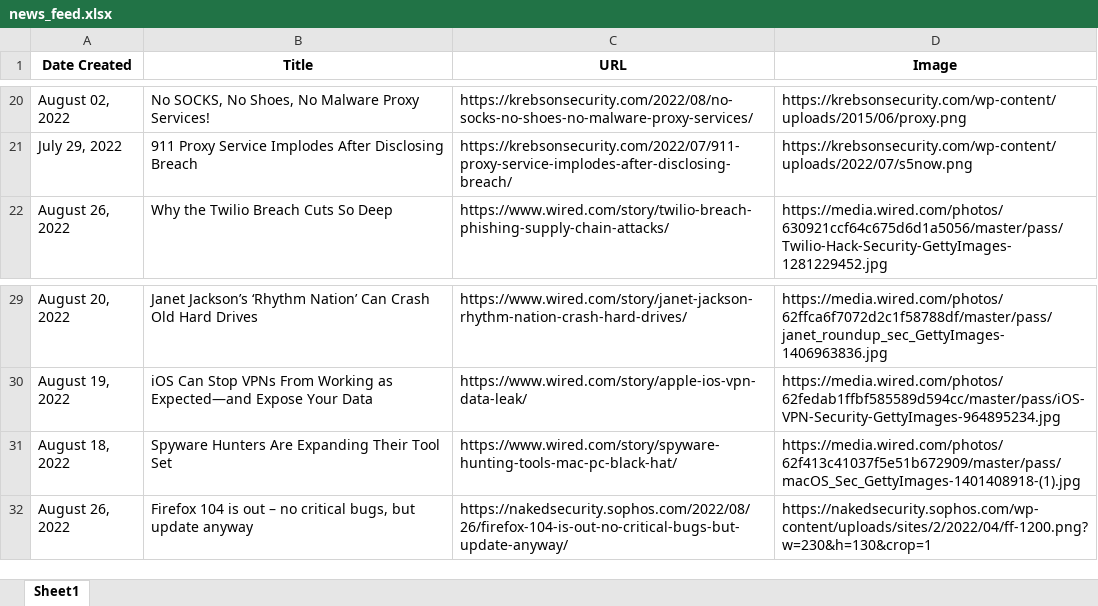
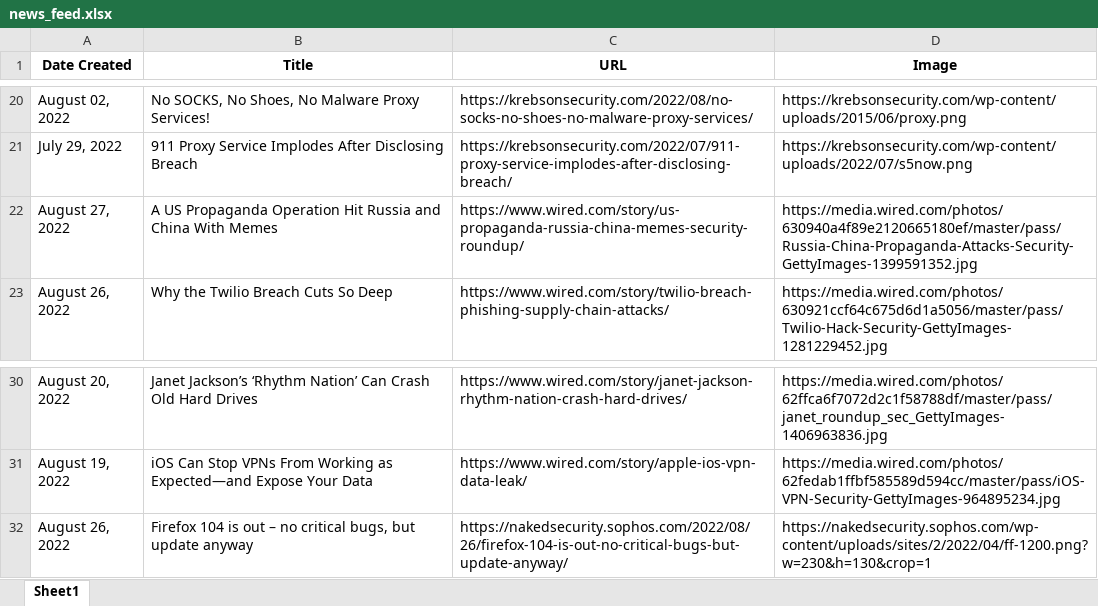
Before and after one commit to thecyberbytes/thecyberbytes.github.io, an Excel workbook: cyber_web/excels/news_feed.xlsx, sheet Sheet1, drawn as a sheet; only a part is shown, gaps mark what is left out; values as stored, in another font and other column widths than the file's, no borders; removed rows and columns are numbered as before the commit, all else as after; the diff names each change by its address in the sheet, - before the commit and + after, or states it on an @@ line.

```diff
--- a/cyber_web/excels/news_feed.xlsx (sheet Sheet1)
+++ b/cyber_web/excels/news_feed.xlsx (sheet Sheet1)
+row 22: August 27, 2022 | A US Propaganda Operation Hit Russia and China With Memes | https://www.wired.com/story/us-propaganda-russia-china-memes-security-roundup/ | https://media.wired.com/photos/630940a4f89e2120665180ef/master/pass/Russia-China-Propaganda-Attacks-Security-GettyImages-1399591352.jpg
-row 31: August 18, 2022 | Spyware Hunters Are Expanding Their Tool Set | https://www.wired.com/story/spyware-hunting-tools-mac-pc-black-hat/ | https://media.wired.com/photos/62f413c41037f5e51b672909/master/pass/macOS_Sec_GettyImages-1401408918-(1).jpg
```
Also changed, not shown: cyber_web/excels/blog_feed.xlsx, cyber_web/excels/news_categorized.xlsx, 25 other files.
